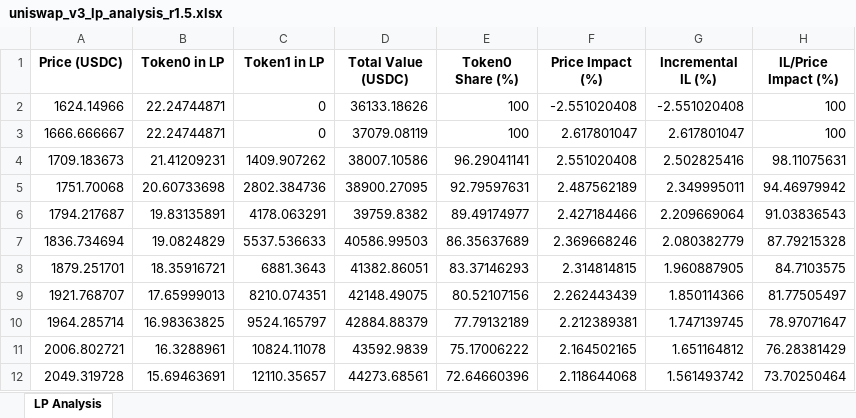
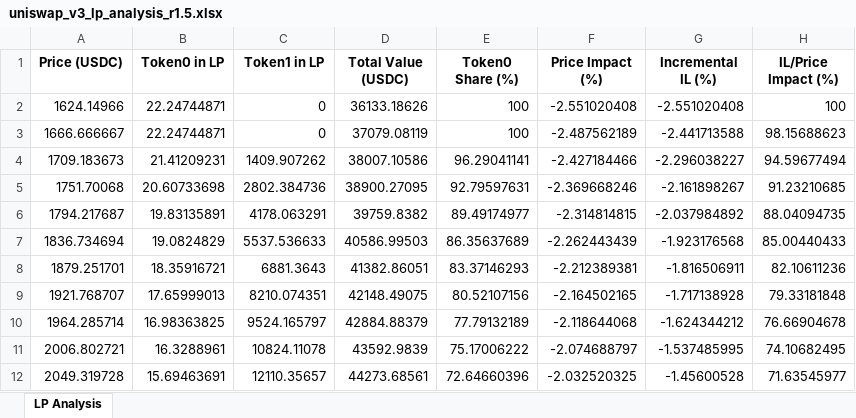
Before and after one commit to fm0909/backtesting-LPHub, an Excel workbook: inventory exposure sim/uniswap_v3_lp_analysis_r1.5.xlsx, sheet LP Analysis, drawn as a sheet; only a part is shown; values as stored, in another font and other column widths than the file's, no borders; the diff covers the shown part only; the diff names each change by its address in the sheet, - before the commit and + after, or states it on an @@ line.

```diff
--- a/inventory exposure sim/uniswap_v3_lp_analysis_r1.5.xlsx (sheet LP Analysis)
+++ b/inventory exposure sim/uniswap_v3_lp_analysis_r1.5.xlsx (sheet LP Analysis)
-F3 (Price Impact (%)): 2.617801047
+F3 (Price Impact (%)): -2.487562189
-G3 (Incremental IL (%)): 2.617801047
+G3 (Incremental IL (%)): -2.441713588
-H3 (IL/Price Impact (%)): 100
+H3 (IL/Price Impact (%)): 98.15688623
-F4 (Price Impact (%)): 2.551020408
+F4 (Price Impact (%)): -2.427184466
-G4 (Incremental IL (%)): 2.502825416
+G4 (Incremental IL (%)): -2.296038227
-H4 (IL/Price Impact (%)): 98.11075631
+H4 (IL/Price Impact (%)): 94.59677494
-F5 (Price Impact (%)): 2.487562189
+F5 (Price Impact (%)): -2.369668246
-G5 (Incremental IL (%)): 2.349995011
+G5 (Incremental IL (%)): -2.161898267
-H5 (IL/Price Impact (%)): 94.46979942
+H5 (IL/Price Impact (%)): 91.23210685
-F6 (Price Impact (%)): 2.427184466
+F6 (Price Impact (%)): -2.314814815
-G6 (Incremental IL (%)): 2.209669064
+G6 (Incremental IL (%)): -2.037984892
-H6 (IL/Price Impact (%)): 91.03836543
+H6 (IL/Price Impact (%)): 88.04094735
-F7 (Price Impact (%)): 2.369668246
+F7 (Price Impact (%)): -2.262443439
-G7 (Incremental IL (%)): 2.080382779
+G7 (Incremental IL (%)): -1.923176568
-H7 (IL/Price Impact (%)): 87.79215328
+H7 (IL/Price Impact (%)): 85.00440433
-F8 (Price Impact (%)): 2.314814815
+F8 (Price Impact (%)): -2.212389381
-G8 (Incremental IL (%)): 1.960887905
+G8 (Incremental IL (%)): -1.816506911
-H8 (IL/Price Impact (%)): 84.7103575
+H8 (IL/Price Impact (%)): 82.10611236
-F9 (Price Impact (%)): 2.262443439
+F9 (Price Impact (%)): -2.164502165
-G9 (Incremental IL (%)): 1.850114366
+G9 (Incremental IL (%)): -1.717138928
-H9 (IL/Price Impact (%)): 81.77505497
+H9 (IL/Price Impact (%)): 79.33181848
-F10 (Price Impact (%)): 2.212389381
+F10 (Price Impact (%)): -2.118644068
-G10 (Incremental IL (%)): 1.747139745
+G10 (Incremental IL (%)): -1.624344212
-H10 (IL/Price Impact (%)): 78.97071647
+H10 (IL/Price Impact (%)): 76.66904678
-F11 (Price Impact (%)): 2.164502165
+F11 (Price Impact (%)): -2.074688797
-G11 (Incremental IL (%)): 1.651164812
+G11 (Incremental IL (%)): -1.537485995
-H11 (IL/Price Impact (%)): 76.28381429
+H11 (IL/Price Impact (%)): 74.10682495
-F12 (Price Impact (%)): 2.118644068
+F12 (Price Impact (%)): -2.032520325
-G12 (Incremental IL (%)): 1.561493742
+G12 (Incremental IL (%)): -1.45600528
-H12 (IL/Price Impact (%)): 73.70250464
+H12 (IL/Price Impact (%)): 71.63545977
```
Also changed, not shown: 33 edited cells elsewhere in this sheet, inventory exposure sim/uniswap_v3_lp_analysis_r1.0001.xlsx, inventory exposure sim/uniswap_v3_lp_analysis_r1.1.xlsx, 4 other files.
